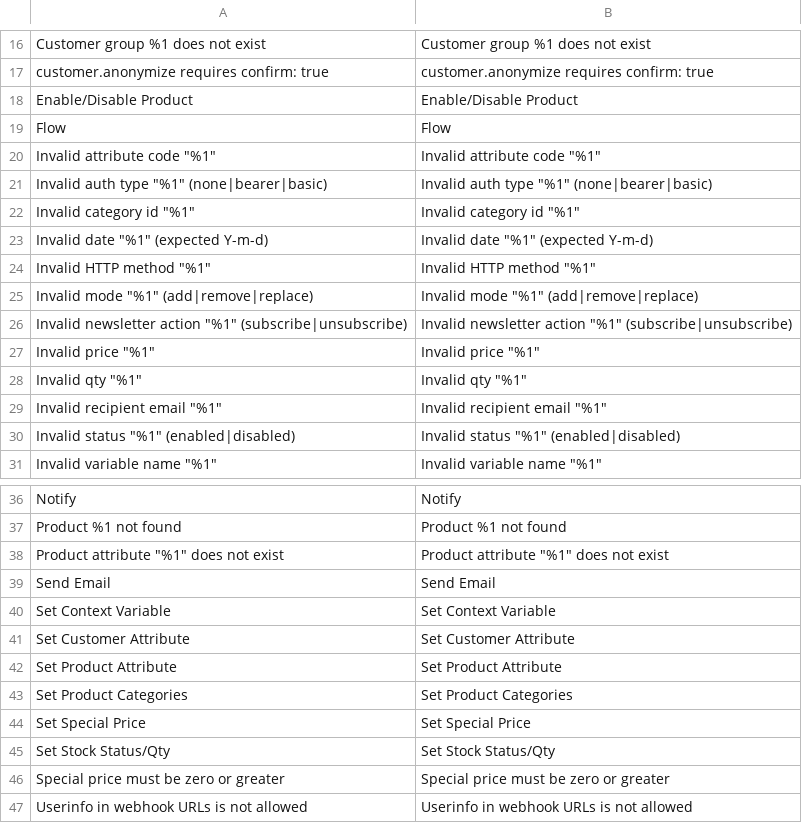
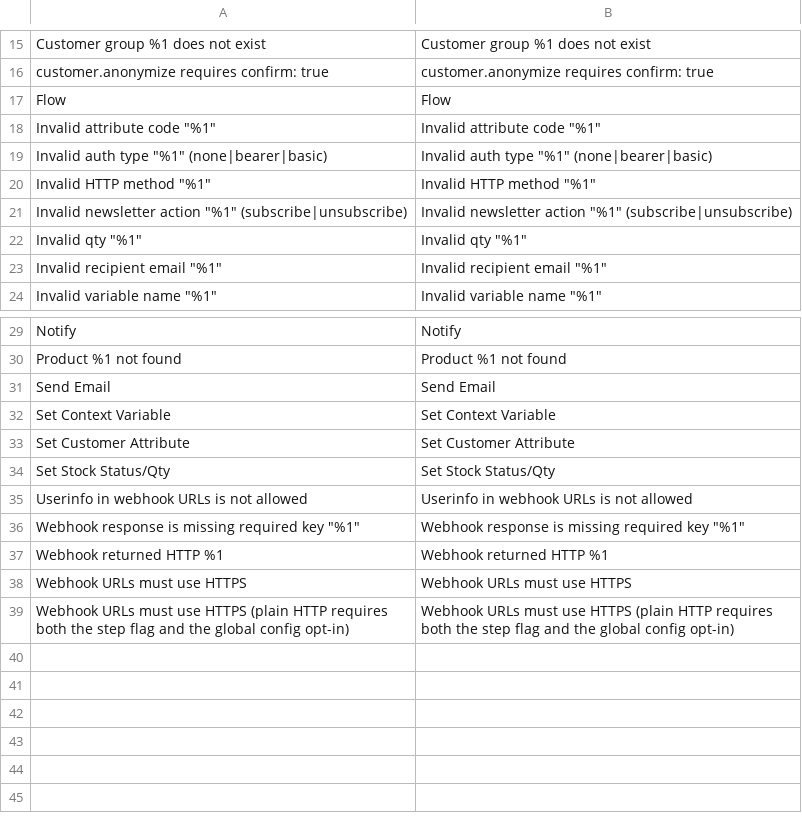
Before and after one commit to mage-os-lab/magento-workflows, a CSV file: src/module-workflows-actions-core/i18n/en_US.csv, drawn as a sheet; only a part is shown, gaps mark what is left out; the shorter side is filled out with more unchanged rows; the diff covers the shown part only; the diff names each change by its address in the sheet, - before the commit and + after, or states it on an @@ line.

```diff
--- a/src/module-workflows-actions-core/i18n/en_US.csv
+++ b/src/module-workflows-actions-core/i18n/en_US.csv
-row 18: Enable/Disable Product | Enable/Disable Product
-row 22: Invalid category id "%1" | Invalid category id "%1"
-row 23: Invalid date "%1" (expected Y-m-d) | Invalid date "%1" (expected Y-m-d)
-row 25: Invalid mode "%1" (add|remove|replace) | Invalid mode "%1" (add|remove|replace)
-row 27: Invalid price "%1" | Invalid price "%1"
-row 30: Invalid status "%1" (enabled|disabled) | Invalid status "%1" (enabled|disabled)
-row 38: Product attribute "%1" does not exist | Product attribute "%1" does not exist
-row 42: Set Product Attribute | Set Product Attribute
-row 43: Set Product Categories | Set Product Categories
-row 44: Set Special Price | Set Special Price
-row 46: Special price must be zero or greater | Special price must be zero or greater
```
Also changed, not shown: 1 removed row elsewhere in this file, 25 other files.
